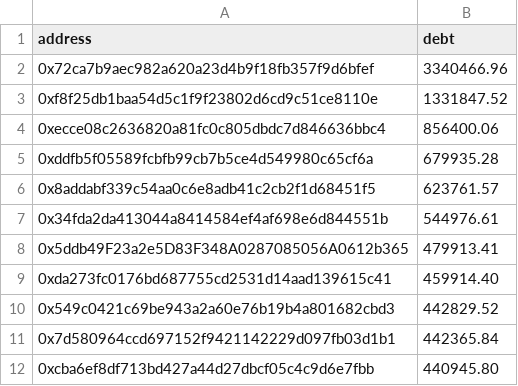
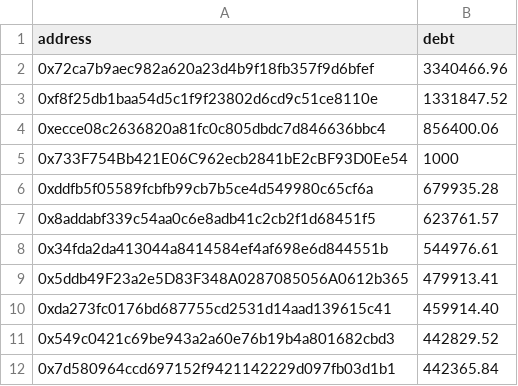
Before and after one commit to MahaDAO/debtpool-contracts, a CSV file: scripts/addresses.csv, drawn as a sheet; only a part is shown; the shorter side is filled out with more unchanged rows.

```diff
--- a/scripts/addresses.csv
+++ b/scripts/addresses.csv
@@ -4,2 +4,3 @@ address,debt
 0xecce08c2636820a81fc0c805dbdc7d846636bbc4,856400.06
+0x733F754Bb421E06C962ecb2841bE2cBF93D0Ee54,1000
 0xddfb5f05589fcbfb99cb7b5ce4d549980c65cf6a,679935.28
```
Also changed, not shown: 3 other files.
